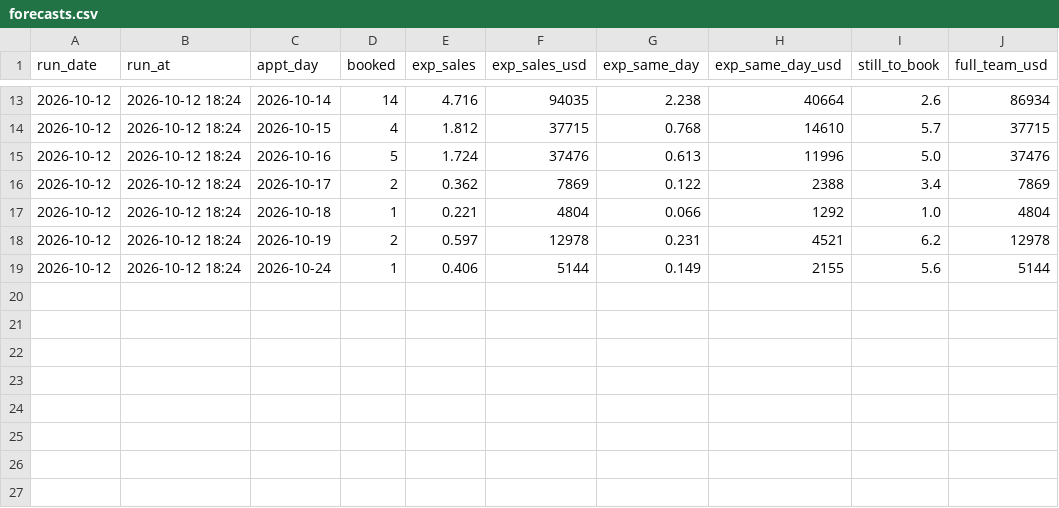
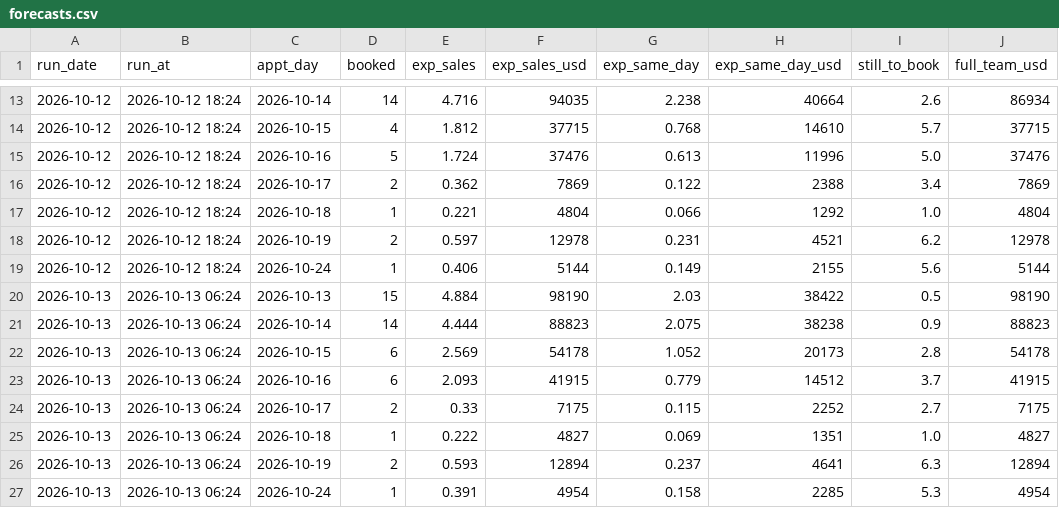
Before and after one commit to rapidhsg/sales-board-engine, a CSV file: memory/forecasts.csv, drawn as a sheet; only a part is shown, gaps mark what is left out; the diff names each change by its address in the sheet, - before the commit and + after, or states it on an @@ line.

```diff
--- a/memory/forecasts.csv
+++ b/memory/forecasts.csv
+row 20: 2026-10-13 | 2026-10-13 06:24 | 2026-10-13 | 15 | 4.884 | 98190 | 2.03 | 38422 | 0.5 | 98190
+row 21: 2026-10-13 | 2026-10-13 06:24 | 2026-10-14 | 14 | 4.444 | 88823 | 2.075 | 38238 | 0.9 | 88823
+row 22: 2026-10-13 | 2026-10-13 06:24 | 2026-10-15 | 6 | 2.569 | 54178 | 1.052 | 20173 | 2.8 | 54178
+row 23: 2026-10-13 | 2026-10-13 06:24 | 2026-10-16 | 6 | 2.093 | 41915 | 0.779 | 14512 | 3.7 | 41915
+row 24: 2026-10-13 | 2026-10-13 06:24 | 2026-10-17 | 2 | 0.33 | 7175 | 0.115 | 2252 | 2.7 | 7175
+row 25: 2026-10-13 | 2026-10-13 06:24 | 2026-10-18 | 1 | 0.222 | 4827 | 0.069 | 1351 | 1.0 | 4827
+row 26: 2026-10-13 | 2026-10-13 06:24 | 2026-10-19 | 2 | 0.593 | 12894 | 0.237 | 4641 | 6.3 | 12894
+row 27: 2026-10-13 | 2026-10-13 06:24 | 2026-10-24 | 1 | 0.391 | 4954 | 0.158 | 2285 | 5.3 | 4954
```
Also changed, not shown: memory/board_moves.csv, memory/outcomes.csv, 3 other files.
